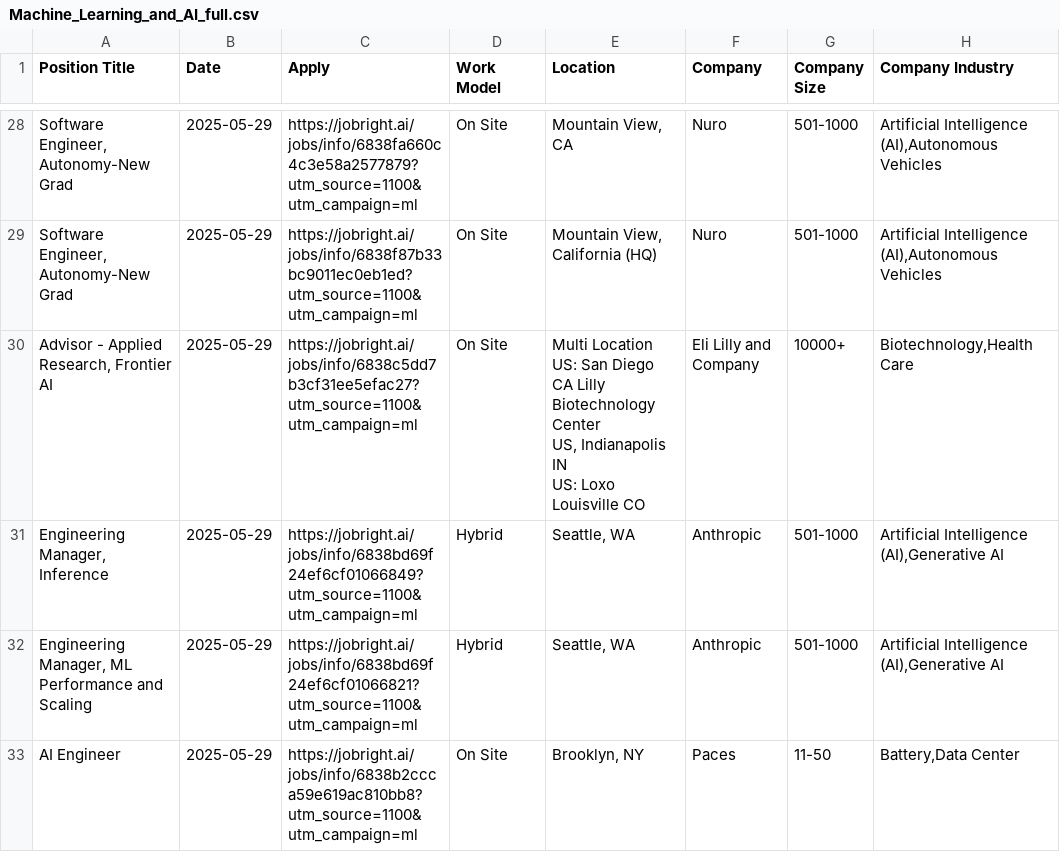
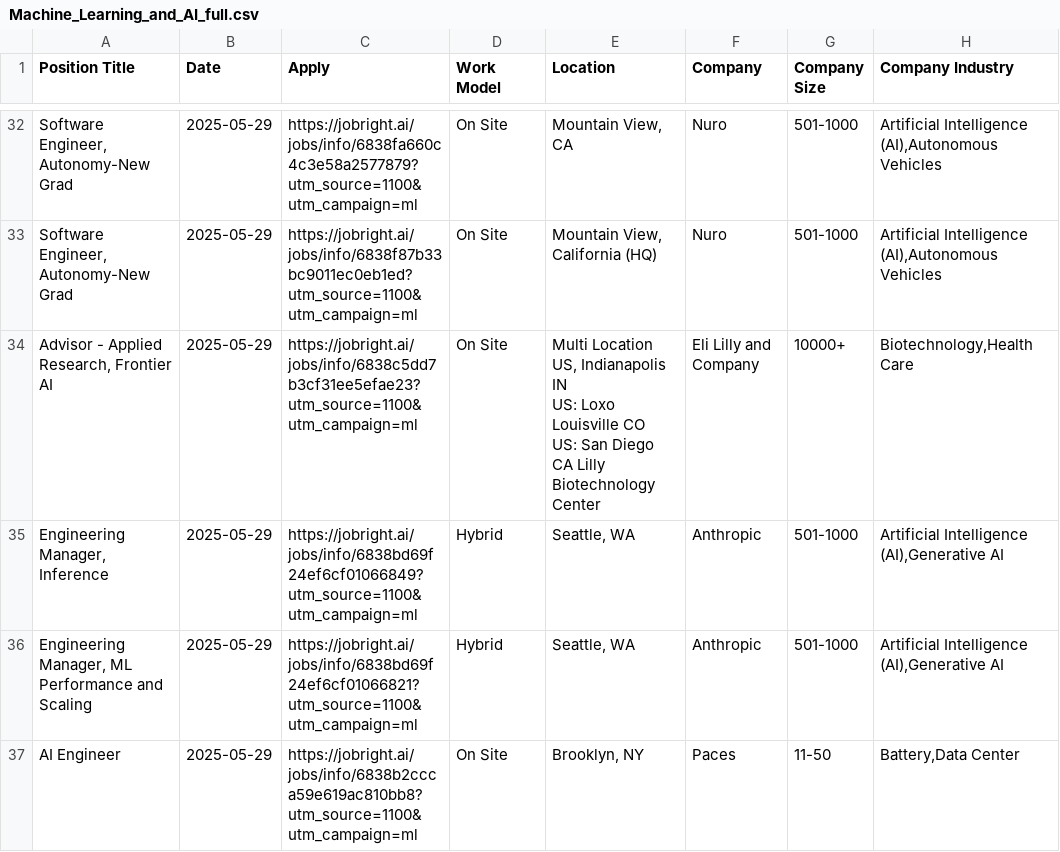
Before and after one commit to Pradeepsingh61/job_DE1, a CSV file: Machine_Learning_and_AI_full.csv, drawn as a sheet; only a part is shown, gaps mark what is left out; addresses are those after the commit; ↵ is a line break in a cell; the diff covers the shown part only; the diff names each change by its address in the sheet, - before the commit and + after, or states it on an @@ line.

```diff
--- a/Machine_Learning_and_AI_full.csv
+++ b/Machine_Learning_and_AI_full.csv
-C34 (Apply): https://jobright.ai/jobs/info/6838c5dd7b3cf31ee5efac27?utm_source=1100&utm_campaign=ml
+C34 (Apply): https://jobright.ai/jobs/info/6838c5dd7b3cf31ee5efae23?utm_source=1100&utm_campaign=ml
-E34 (Location): Multi Location ↵ US: San Diego CA Lilly Biotechnology Center ↵ US, Indianapolis IN ↵ US: Loxo Louisville CO
+E34 (Location): Multi Location ↵ US, Indianapolis IN ↵ US: Loxo Louisville CO ↵ US: San Diego CA Lilly Biotechnology Center
```
Also changed, not shown: 7 added rows, 8 removed rows and 13 edited cells elsewhere in this file, Accounting_and_Finance_full.csv, Data_Analyst_full.csv, 13 other files.
